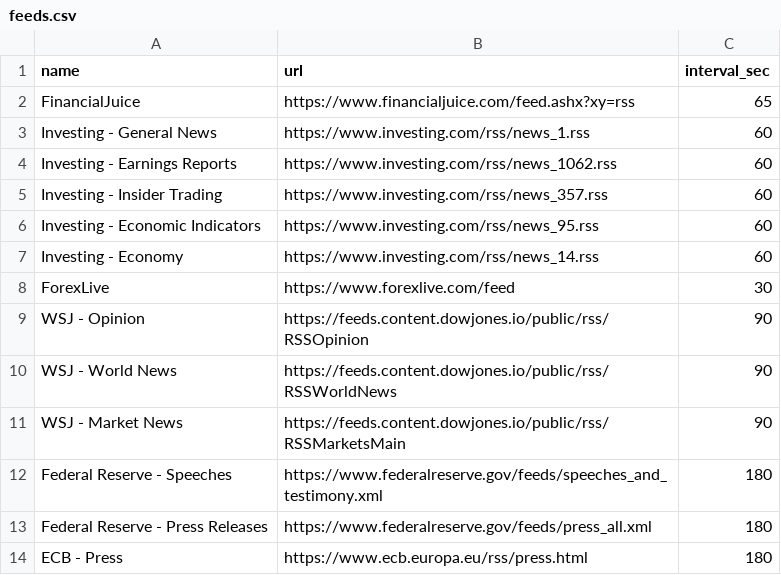
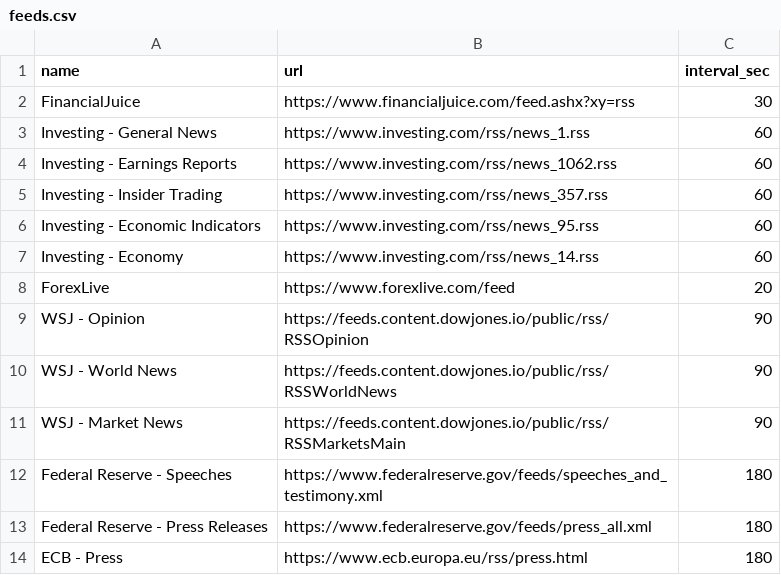
Before and after one commit to Ahurashk/rssfetcher, a CSV file: feeds.csv, drawn as a sheet.

Commit message:
Update project files with latest changes

```diff
--- a/feeds.csv
+++ b/feeds.csv
@@ -1,3 +1,3 @@
 name,url,interval_sec
-FinancialJuice,https://www.financialjuice.com/feed.ashx?xy=rss,65
+FinancialJuice,https://www.financialjuice.com/feed.ashx?xy=rss,30
 Investing - General News,https://www.investing.com/rss/news_1.rss,60
@@ -7,3 +7,3 @@ Investing - Economic Indicators,https://www.investing.com/rss/news_95.rss,60
 Investing - Economy,https://www.investing.com/rss/news_14.rss,60
-ForexLive,https://www.forexlive.com/feed,30
+ForexLive,https://www.forexlive.com/feed,20
 WSJ - Opinion,https://feeds.content.dowjones.io/public/rss/RSSOpinion,90
```
